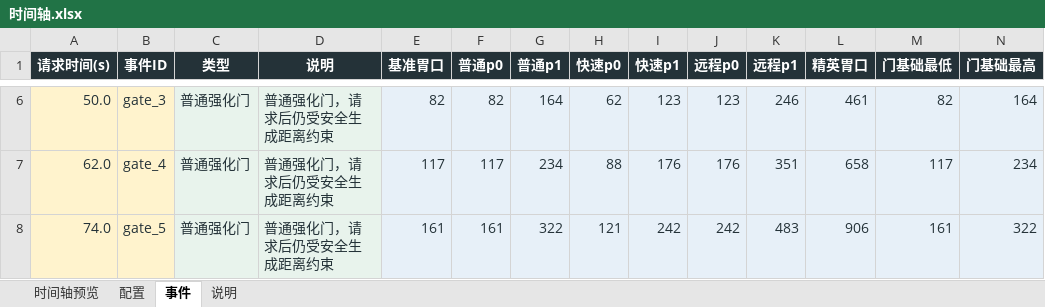
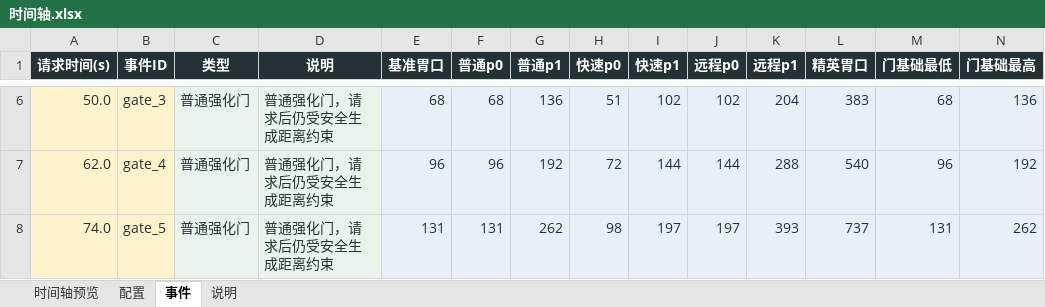
Before and after one commit to Xixi052303/Sali-project, an Excel workbook: balance_tables/时间轴.xlsx, sheet 事件, drawn as a sheet; only a part is shown, gaps mark what is left out; values as stored, in another font and other column widths than the file's, no borders; table styles not drawn; the diff covers the shown part only; the diff names each change by its address in the sheet, - before the commit and + after, or states it on an @@ line.

```diff
--- a/balance_tables/时间轴.xlsx (sheet 事件)
+++ b/balance_tables/时间轴.xlsx (sheet 事件)
-E6 (基准胃口): 82
+E6 (基准胃口): 68
-F6 (普通p0): 82
+F6 (普通p0): 68
-G6 (普通p1): 164
+G6 (普通p1): 136
-H6 (快速p0): 62
+H6 (快速p0): 51
-I6 (快速p1): 123
+I6 (快速p1): 102
-J6 (远程p0): 123
+J6 (远程p0): 102
-K6 (远程p1): 246
+K6 (远程p1): 204
-L6 (精英胃口): 461
+L6 (精英胃口): 383
-M6 (门基础最低): 82
+M6 (门基础最低): 68
-N6 (门基础最高): 164
+N6 (门基础最高): 136
-E7 (基准胃口): 117
+E7 (基准胃口): 96
-F7 (普通p0): 117
+F7 (普通p0): 96
-G7 (普通p1): 234
+G7 (普通p1): 192
-H7 (快速p0): 88
+H7 (快速p0): 72
-I7 (快速p1): 176
+I7 (快速p1): 144
-J7 (远程p0): 176
+J7 (远程p0): 144
-K7 (远程p1): 351
+K7 (远程p1): 288
-L7 (精英胃口): 658
+L7 (精英胃口): 540
-M7 (门基础最低): 117
+M7 (门基础最低): 96
-N7 (门基础最高): 234
+N7 (门基础最高): 192
-E8 (基准胃口): 161
+E8 (基准胃口): 131
-F8 (普通p0): 161
+F8 (普通p0): 131
-G8 (普通p1): 322
+G8 (普通p1): 262
-H8 (快速p0): 121
+H8 (快速p0): 98
-I8 (快速p1): 242
+I8 (快速p1): 197
-J8 (远程p0): 242
+J8 (远程p0): 197
-K8 (远程p1): 483
+K8 (远程p1): 393
-L8 (精英胃口): 906
+L8 (精英胃口): 737
-M8 (门基础最低): 161
+M8 (门基础最低): 131
-N8 (门基础最高): 322
+N8 (门基础最高): 262
```
Also changed, not shown: 110 edited cells elsewhere in this sheet, sheet 时间轴预览, sheet 配置, charts or pictures.
